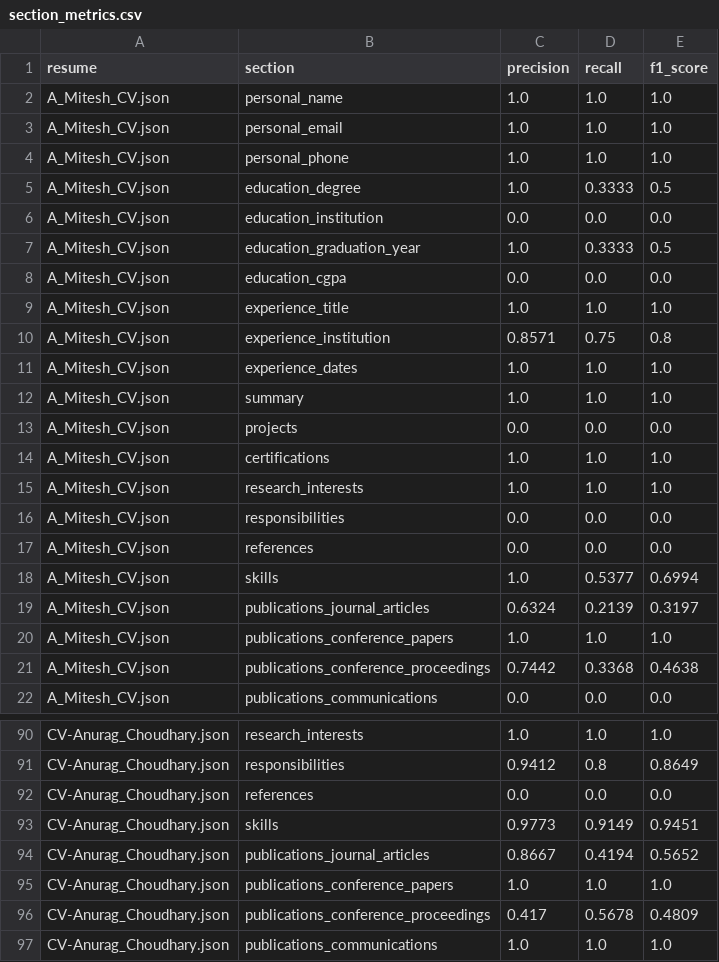
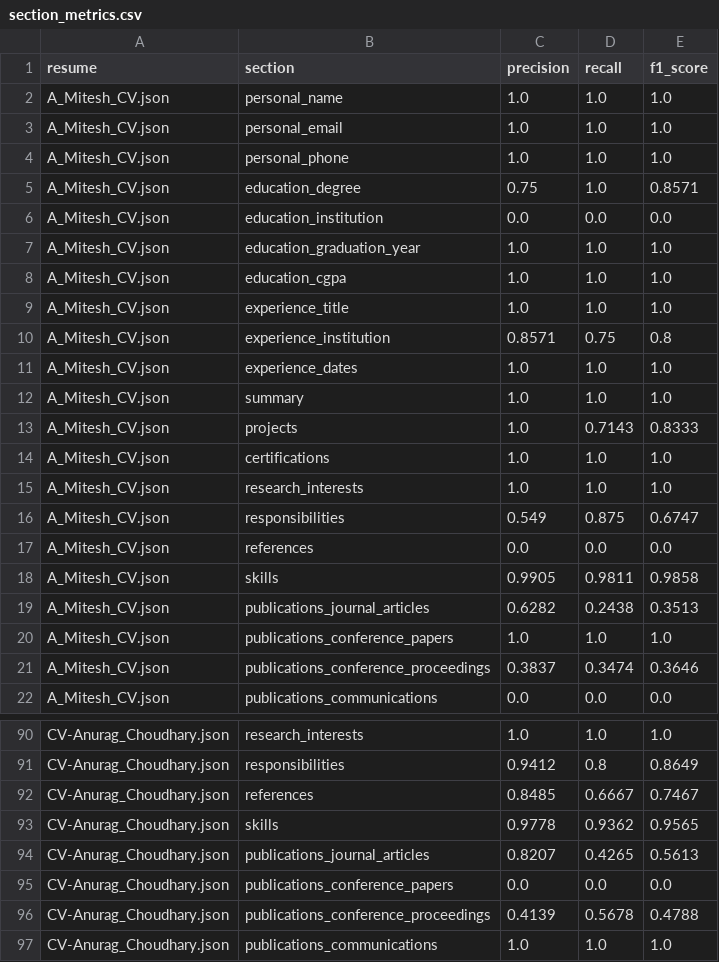
Before and after one commit to shrey-sp4/NLU-Based-Resume-Information-Extraction-and-Recruitment-System, a CSV file: output/evaluation/section_metrics.csv, drawn as a sheet; only a part is shown, gaps mark what is left out; the diff covers the shown part only.

Commit message:
Tune structural heading detection to prevent aggressive section closure and recover 71.01% macro F1

```diff
--- a/output/evaluation/section_metrics.csv
+++ b/output/evaluation/section_metrics.csv
@@ -4,6 +4,6 @@ A_Mitesh_CV.json,personal_email,1.0,1.0,1.0
 A_Mitesh_CV.json,personal_phone,1.0,1.0,1.0
-A_Mitesh_CV.json,education_degree,1.0,0.3333,0.5
+A_Mitesh_CV.json,education_degree,0.75,1.0,0.8571
 A_Mitesh_CV.json,education_institution,0.0,0.0,0.0
-A_Mitesh_CV.json,education_graduation_year,1.0,0.3333,0.5
-A_Mitesh_CV.json,education_cgpa,0.0,0.0,0.0
+A_Mitesh_CV.json,education_graduation_year,1.0,1.0,1.0
+A_Mitesh_CV.json,education_cgpa,1.0,1.0,1.0
 A_Mitesh_CV.json,experience_title,1.0,1.0,1.0
@@ -12,11 +12,11 @@ A_Mitesh_CV.json,experience_dates,1.0,1.0,1.0
 A_Mitesh_CV.json,summary,1.0,1.0,1.0
-A_Mitesh_CV.json,projects,0.0,0.0,0.0
+A_Mitesh_CV.json,projects,1.0,0.7143,0.8333
 A_Mitesh_CV.json,certifications,1.0,1.0,1.0
 A_Mitesh_CV.json,research_interests,1.0,1.0,1.0
-A_Mitesh_CV.json,responsibilities,0.0,0.0,0.0
+A_Mitesh_CV.json,responsibilities,0.549,0.875,0.6747
 A_Mitesh_CV.json,references,0.0,0.0,0.0
-A_Mitesh_CV.json,skills,1.0,0.5377,0.6994
-A_Mitesh_CV.json,publications_journal_articles,0.6324,0.2139,0.3197
+A_Mitesh_CV.json,skills,0.9905,0.9811,0.9858
+A_Mitesh_CV.json,publications_journal_articles,0.6282,0.2438,0.3513
 A_Mitesh_CV.json,publications_conference_papers,1.0,1.0,1.0
-A_Mitesh_CV.json,publications_conference_proceedings,0.7442,0.3368,0.4638
+A_Mitesh_CV.json,publications_conference_proceedings,0.3837,0.3474,0.3646
 A_Mitesh_CV.json,publications_communications,0.0,0.0,0.0
@@ -91,7 +91,7 @@ CV-Anurag_Choudhary.json,research_interests,1.0,1.0,1.0
 CV-Anurag_Choudhary.json,responsibilities,0.9412,0.8,0.8649
-CV-Anurag_Choudhary.json,references,0.0,0.0,0.0
-CV-Anurag_Choudhary.json,skills,0.9773,0.9149,0.9451
-CV-Anurag_Choudhary.json,publications_journal_articles,0.8667,0.4194,0.5652
-CV-Anurag_Choudhary.json,publications_conference_papers,1.0,1.0,1.0
-CV-Anurag_Choudhary.json,publications_conference_proceedings,0.417,0.5678,0.4809
+CV-Anurag_Choudhary.json,references,0.8485,0.6667,0.7467
+CV-Anurag_Choudhary.json,skills,0.9778,0.9362,0.9565
+CV-Anurag_Choudhary.json,publications_journal_articles,0.8207,0.4265,0.5613
+CV-Anurag_Choudhary.json,publications_conference_papers,0.0,0.0,0.0
+CV-Anurag_Choudhary.json,publications_conference_proceedings,0.4139,0.5678,0.4788
 CV-Anurag_Choudhary.json,publications_communications,1.0,1.0,1.0
```
Also changed, not shown: 61 edited cells elsewhere in this file, 42 other files.
